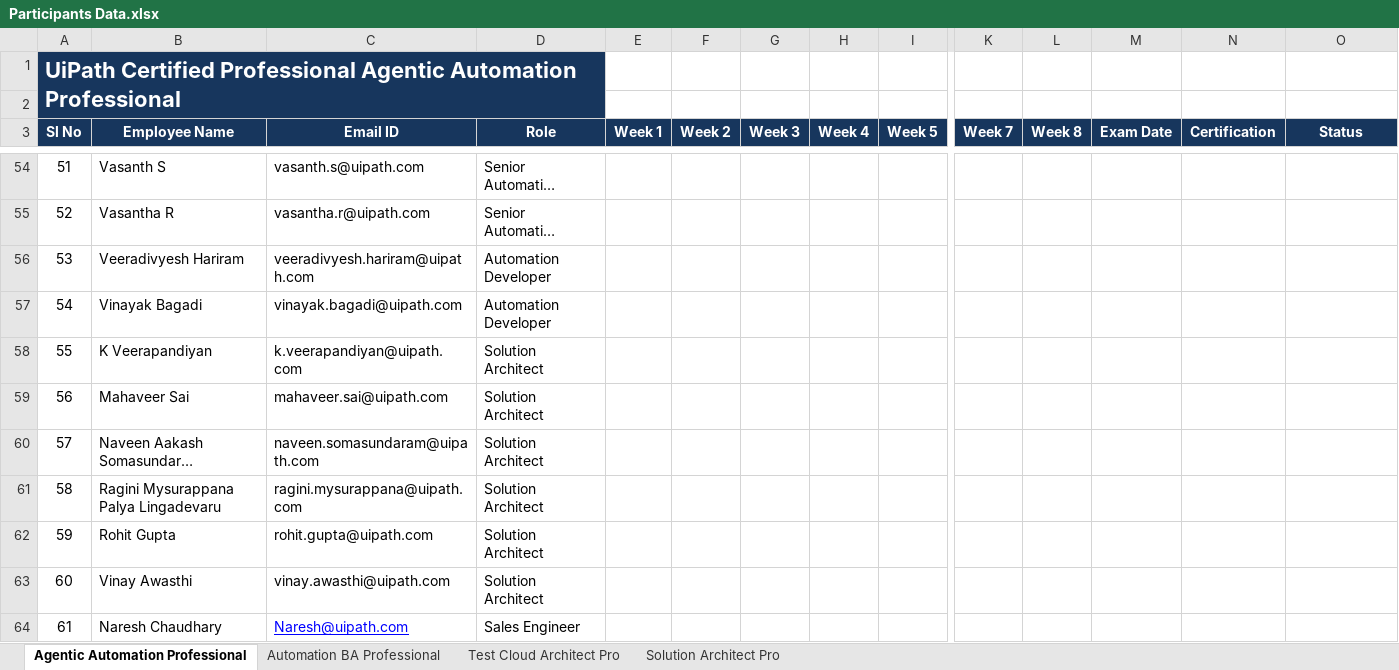
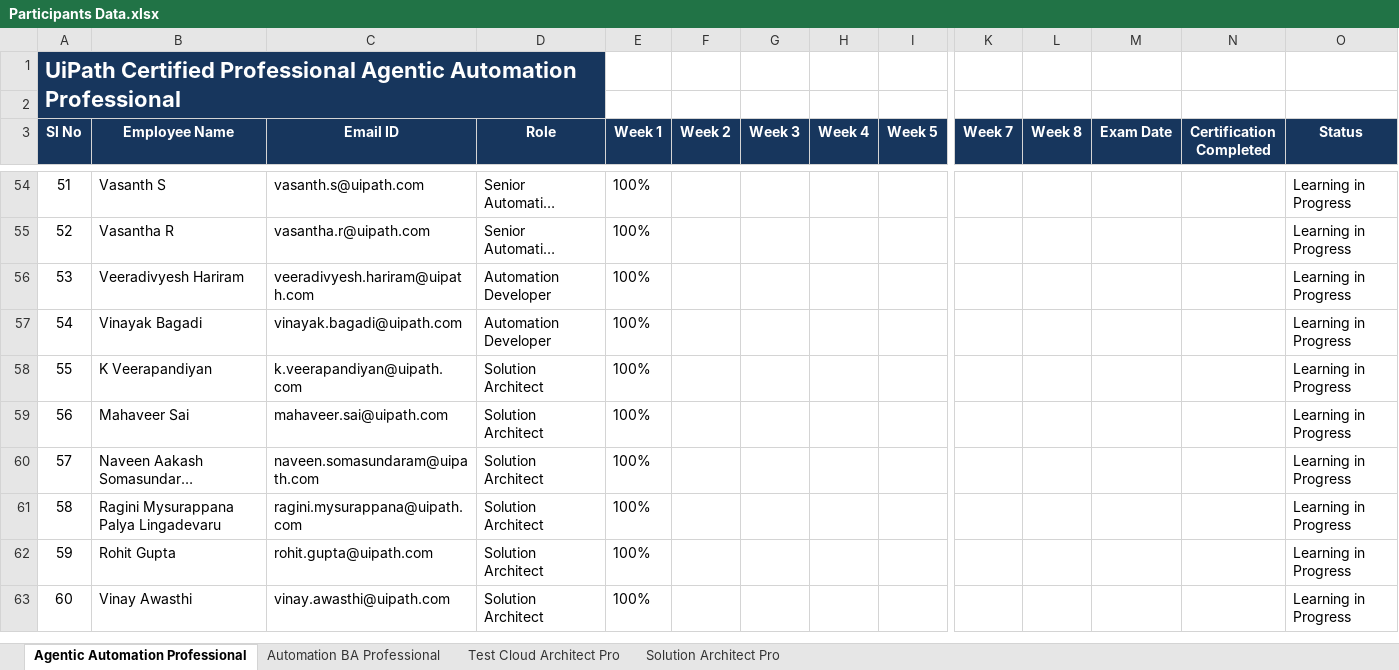
Before and after one commit to himanshujoshiuipath/himanshujoshiuipath.github.io, an Excel workbook: Participants Data.xlsx, sheet Agentic Automation Professional, drawn as a sheet; only a part is shown, gaps mark what is left out; long unchanged cells end in …; values as stored, in another font and other column widths than the file's, no borders; table styles not drawn; rows hold the shown columns only; the diff covers the shown part only; the diff names each change by its address in the sheet, - before the commit and + after, or states it on an @@ line.

```diff
--- a/Participants Data.xlsx (sheet Agentic Automation Professional)
+++ b/Participants Data.xlsx (sheet Agentic Automation Professional)
-N3: Certification
+N3: Certification Completed
-E54:E63 (Week 1): (empty)
+E54:E63 (Week 1): 100%
-O54:O63 (Status): (empty)
+O54:O63 (Status): Learning in Progress
-row 64: 61 | Naresh Chaudhary | Naresh@uipath.com | Sales Engineer
```
Also changed, not shown: 84 edited cells elsewhere in this sheet, sheet Test Cloud Architect Pro, sheet Solution Architect Pro, sheet Automation BA Professional, 1 other file.
